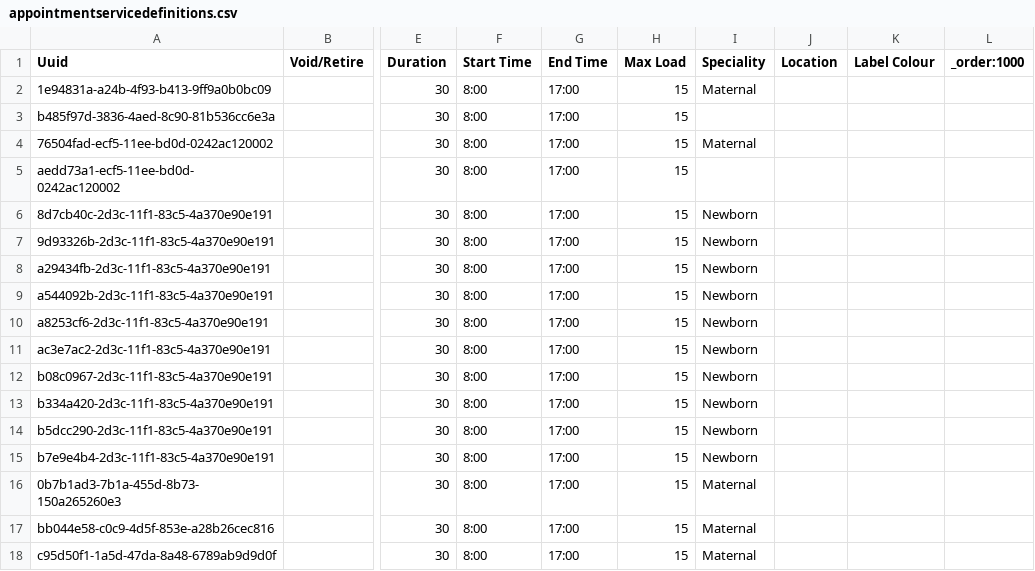
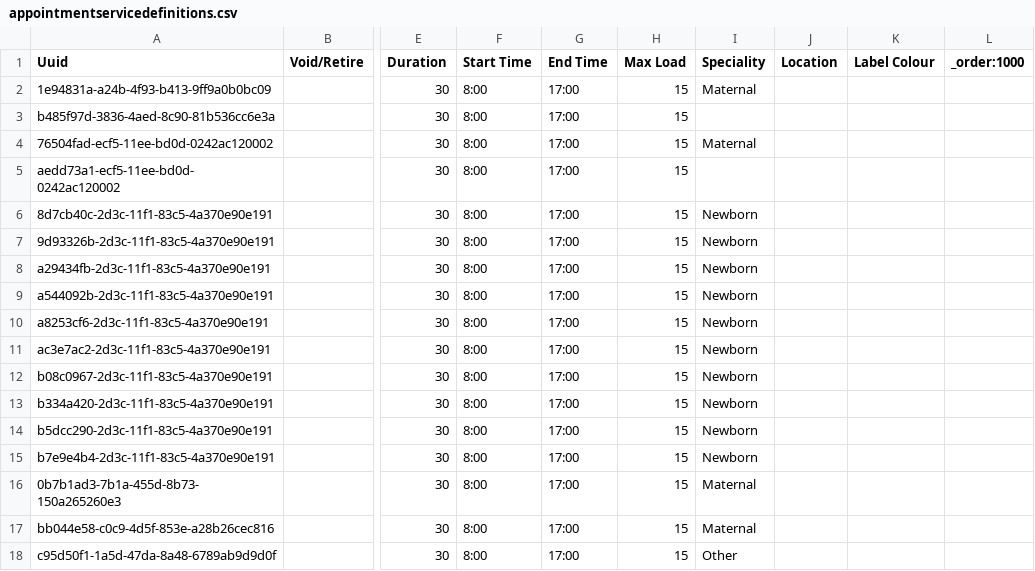
Before and after one commit to PIH/openmrs-config-pihsl, a CSV file: configuration/appointmentservicedefinitions/appointmentservicedefinitions.csv, drawn as a sheet; only a part is shown, gaps mark what is left out; the diff names each change by its address in the sheet, - before the commit and + after, or states it on an @@ line.

Commit message:
SL-1290 make 'Other' appear last as service option dropdown in appointment subform

```diff
--- a/configuration/appointmentservicedefinitions/appointmentservicedefinitions.csv
+++ b/configuration/appointmentservicedefinitions/appointmentservicedefinitions.csv
-I18 (Speciality): Maternal
+I18 (Speciality): Other
```
Also changed, not shown: 2 other files.
